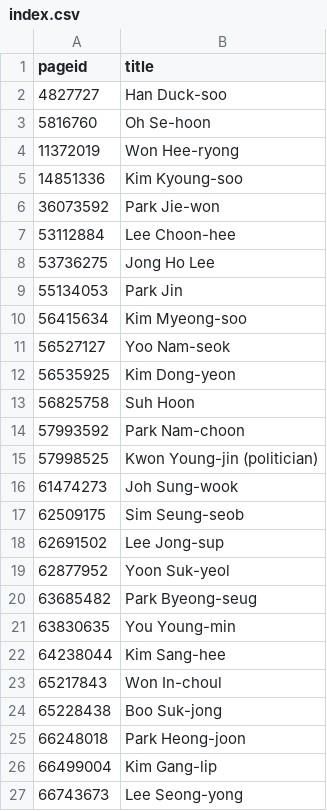
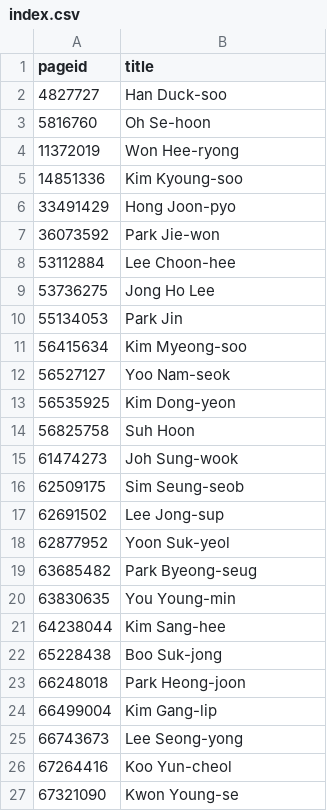
Before and after one commit to every-politician-scrapers/south-korea-ministers, a CSV file: enwiki/index.csv, drawn as a sheet; only a part is shown; the shorter side is filled out with more unchanged rows.

```diff
--- a/enwiki/index.csv
+++ b/enwiki/index.csv
@@ -5,2 +5,3 @@ pageid,title
 14851336,Kim Kyoung-soo
+33491429,Hong Joon-pyo
 36073592,Park Jie-won
@@ -13,4 +14,2 @@ pageid,title
 56825758,Suh Hoon
-57993592,Park Nam-choon
-57998525,Kwon Young-jin (politician)
 61474273,Joh Sung-wook
@@ -22,3 +21,2 @@ pageid,title
 64238044,Kim Sang-hee
-65217843,Won In-choul
 65228438,Boo Suk-jong
```
Also changed, not shown: 7 other files.
